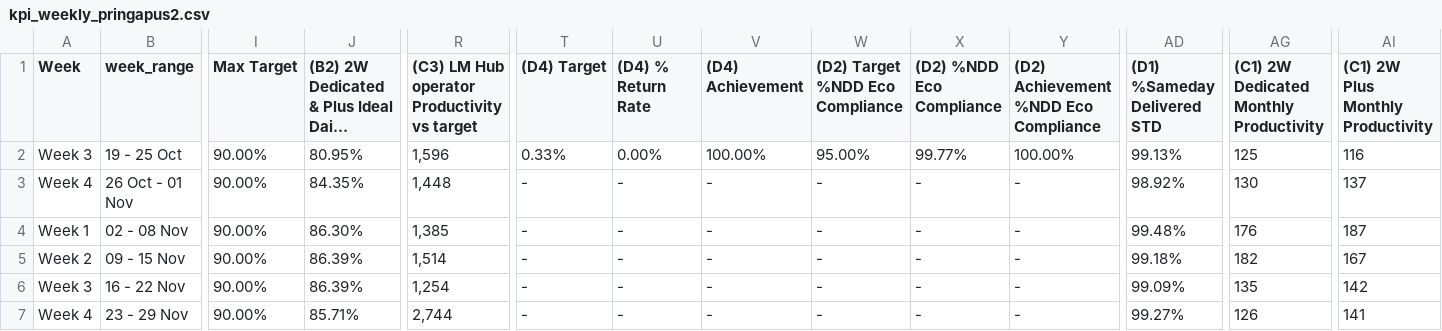
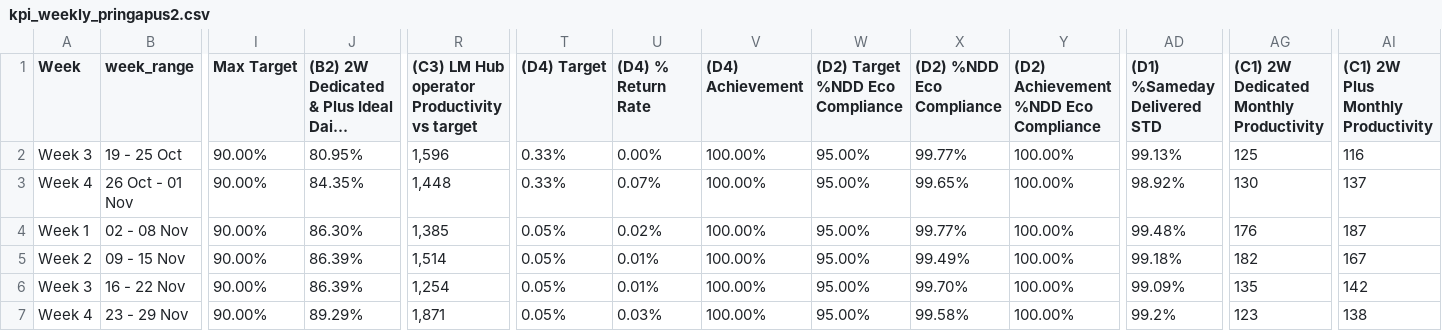
Before and after one commit to choerolfikrihamdani-cell/automationKPI, a CSV file: kpi_weekly_pringapus2.csv, drawn as a sheet; only a part is shown, gaps mark what is left out; long unchanged cells end in …; the diff names each change by its address in the sheet, - before the commit and + after, or states it on an @@ line.

Commit message:
Auto-sync kpi_weekly_pringapus2.csv (2026-11-27 23:55)

```diff
--- a/kpi_weekly_pringapus2.csv
+++ b/kpi_weekly_pringapus2.csv
-T3 ((D4) Target): -
+T3 ((D4) Target): 0.33%
-U3 ((D4) % Return Rate): -
+U3 ((D4) % Return Rate): 0.07%
-V3:V7 ((D4) Achievement): -
+V3:V7 ((D4) Achievement): 100.00%
-W3:W7 ((D2) Target %NDD Eco Compliance): -
+W3:W7 ((D2) Target %NDD Eco Compliance): 95.00%
-X3 ((D2) %NDD Eco Compliance): -
+X3 ((D2) %NDD Eco Compliance): 99.65%
-Y3:Y7: -
+Y3:Y7: 100.00%
-T4:T7 ((D4) Target): -
+T4:T7 ((D4) Target): 0.05%
-U4 ((D4) % Return Rate): -
+U4 ((D4) % Return Rate): 0.02%
-X4 ((D2) %NDD Eco Compliance): -
+X4 ((D2) %NDD Eco Compliance): 99.77%
-U5:U6 ((D4) % Return Rate): -
+U5:U6 ((D4) % Return Rate): 0.01%
-X5 ((D2) %NDD Eco Compliance): -
+X5 ((D2) %NDD Eco Compliance): 99.49%
-X6 ((D2) %NDD Eco Compliance): -
+X6 ((D2) %NDD Eco Compliance): 99.70%
-J7: 85.71%
+J7: 89.29%
-R7: 2,744
+R7: 1,871
-U7 ((D4) % Return Rate): -
+U7 ((D4) % Return Rate): 0.03%
-X7 ((D2) %NDD Eco Compliance): -
+X7 ((D2) %NDD Eco Compliance): 99.58%
-AD7 ((D1) %Sameday Delivered STD): 99.27%
+AD7 ((D1) %Sameday Delivered STD): 99.2%
-AG7: 126
+AG7: 123
-AI7: 141
+AI7: 138
```
